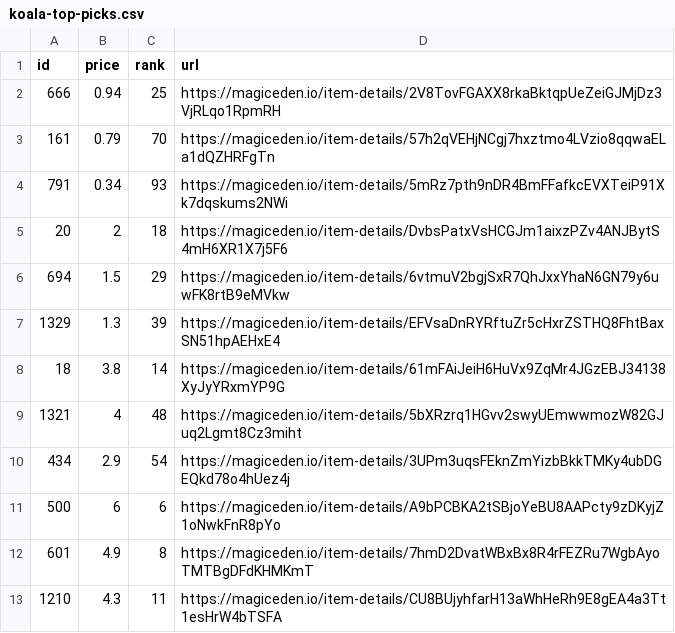
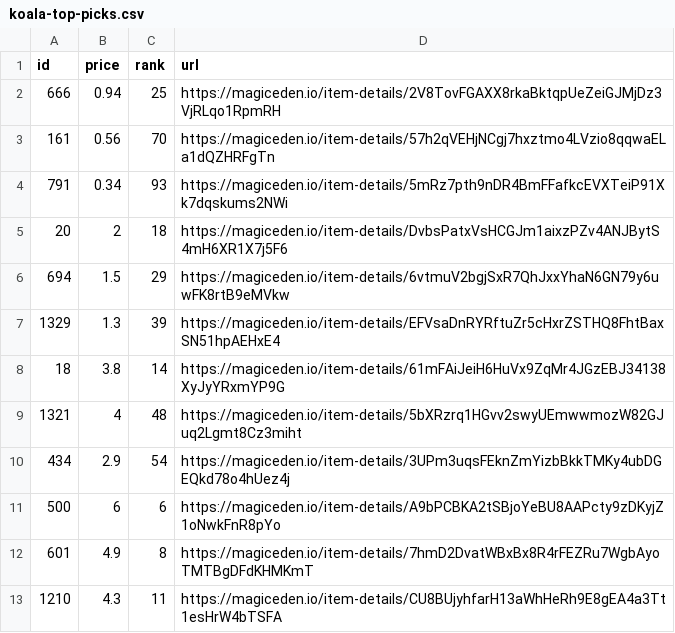
Before and after one commit to braposo/koala-monitor, a CSV file: koala-top-picks.csv, drawn as a sheet.

Commit message:
Flat: latest data (2021-11-22T00:42:58.124Z) {   "date": "2021-11-22T00:42:58.124Z",   "files": [     {       "name": "koala-data-processed.csv",       "deltaBytes": 552,       "source": "https://api-mainnet.magiceden.io/rpc/getListedNFTsByQuery?q=%7B%22%24match%22%3A%7B%22collectionSymbol%22%3A%22koala_klubhouse%22%7D%2C%22%24sort%22%3A%7B%22takerAmount%22%3A1%2C%22createdAt%22%3A-1%7D%2C%22%24skip%22%3A0%2C%22%24limit%22%3A5000%7D"     },     {       "name": "koala-top-picks.csv",       "deltaBytes": 0,       "source": "https://api-mainnet.magiceden.io/rpc/getListedNFTsByQuery?q=%7B%22%24match%22%3A%7B%22collectionSymbol%22%3A%22koala_klubhouse%22%7D%2C%22%24sort%22%3A%7B%22takerAmount%22%3A1%2C%22createdAt%22%3A-1%7D%2C%22%24skip%22%3A0%2C%22%24limit%22%3A5000%7D"     }   ] }

```diff
--- a/koala-top-picks.csv
+++ b/koala-top-picks.csv
@@ -2,3 +2,3 @@ id,price,rank,url
 666,0.94,25,https://magiceden.io/item-details/2V8TovFGAXX8rkaBktqpUeZeiGJMjDz3VjRLqo1RpmRH
-161,0.79,70,https://magiceden.io/item-details/57h2qVEHjNCgj7hxztmo4LVzio8qqwaELa1dQZHRFgTn
+161,0.56,70,https://magiceden.io/item-details/57h2qVEHjNCgj7hxztmo4LVzio8qqwaELa1dQZHRFgTn
 791,0.34,93,https://magiceden.io/item-details/5mRz7pth9nDR4BmFFafkcEVXTeiP91Xk7dqskums2NWi
```
Also changed, not shown: koala-data-processed.csv.
